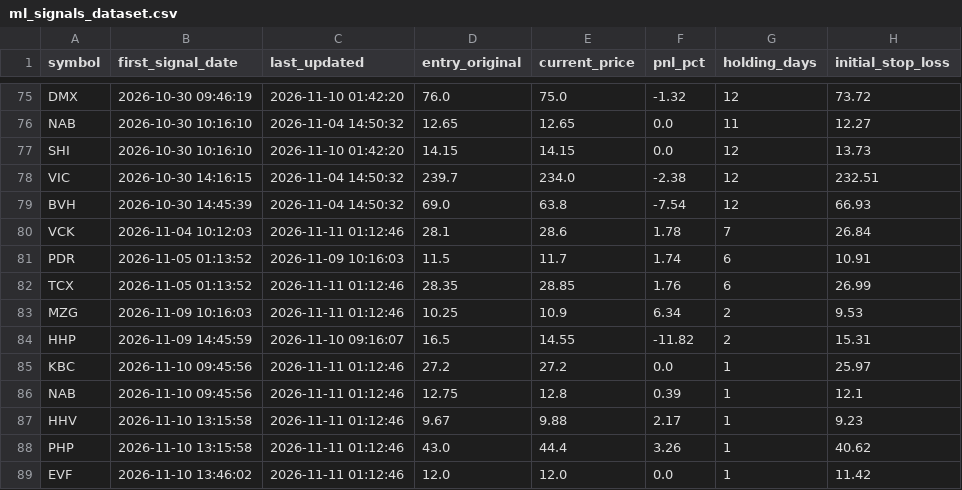
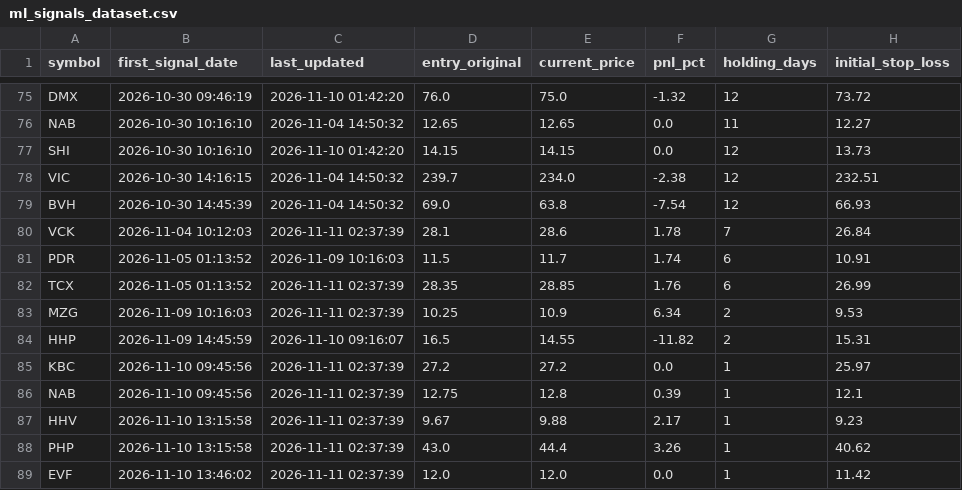
Before and after one commit to DaniNguyen2509/Neiro-Stock-VN, a CSV file: data/ml_signals_dataset.csv, drawn as a sheet; only a part is shown, gaps mark what is left out; the diff names each change by its address in the sheet, - before the commit and + after, or states it on an @@ line.

```diff
--- a/data/ml_signals_dataset.csv
+++ b/data/ml_signals_dataset.csv
-C80 (last_updated): 2026-11-11 01:12:46
+C80 (last_updated): 2026-11-11 02:37:39
-C82:C83 (last_updated): 2026-11-11 01:12:46
+C82:C83 (last_updated): 2026-11-11 02:37:39
-C85:C89 (last_updated): 2026-11-11 01:12:46
+C85:C89 (last_updated): 2026-11-11 02:37:39
```
Also changed, not shown: 6 other files.
